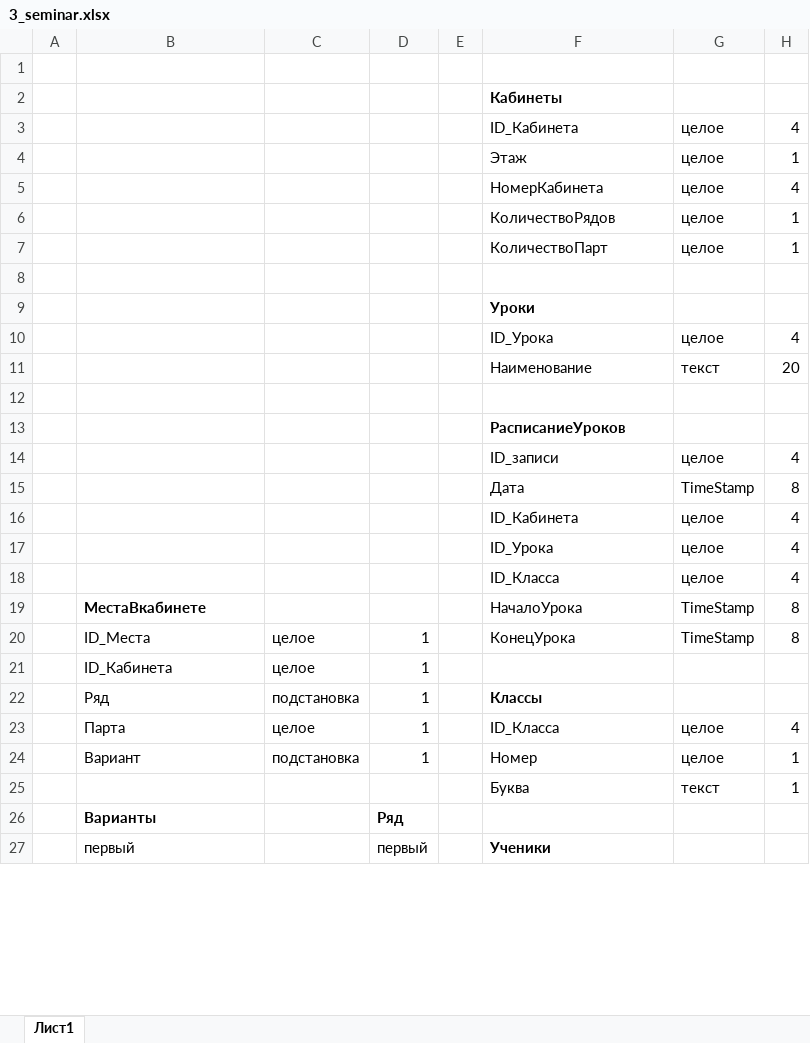
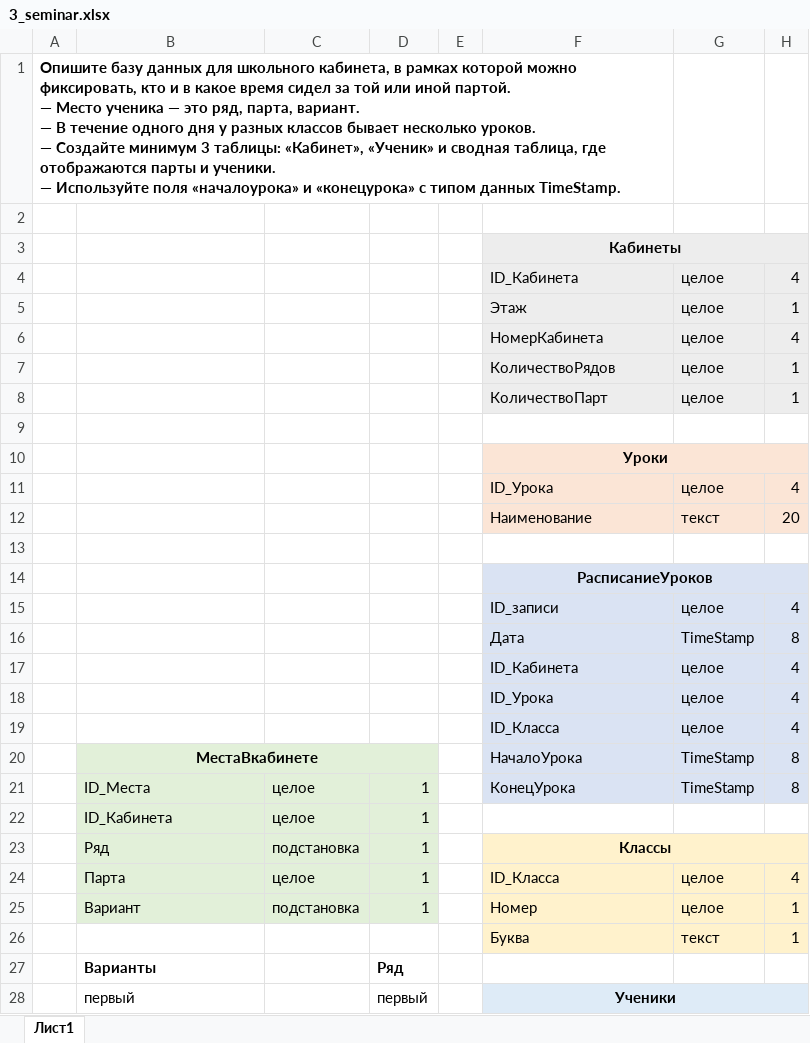
Before and after one commit to olegulas/enter_bd, an Excel workbook: 3_seminar.xlsx, sheet Лист1, drawn as a sheet; only a part is shown; values as stored, in another font and other column widths than the file's, no borders; charts and pictures not drawn; addresses are those after the commit; ↵ is a line break in a cell; the diff covers the shown part only; the diff names each change by its address in the sheet, - before the commit and + after, or states it on an @@ line.

Commit message:
done 3 hometask

```diff
--- a/3_seminar.xlsx (sheet Лист1)
+++ b/3_seminar.xlsx (sheet Лист1)
+row 1: Опишите базу данных для школьного кабинета, в рамках которой можно фиксировать, кто и в какое время сидел за той или иной партой. ↵ — Место ученика — это ряд, парта, вариант. ↵ — В течение одного дня у разных классов бывает несколько уроков. ↵ — Создайте минимум 3 таблицы: «Кабинет», «Ученик» и сводная таблица, где отображаются парты и ученики. ↵ — Используйте поля «началоурока» и «конецурока» с типом данных TimeStamp.
-F3:H8 fill: none
+F3:H8 fill: #EDEDED
-F3 alignment: left
+F3 alignment: center
+F3:H3 merged
-F10:H12 fill: none
+F10:H12 fill: #FBE5D6
-F10 alignment: left
+F10 alignment: center
+F10:H10 merged
-F14:H21 fill: none
+F14:H21 fill: #DAE3F3
-F14 alignment: left
+F14 alignment: center
+F14:H14 merged
-B20:D25 fill: none
+B20:D25 fill: #E2F0D9
-B20 alignment: left
+B20 alignment: center
+B20:D20 merged
-F23:H26 fill: none
+F23:H26 fill: #FFF2CC
-F23 alignment: left
+F23 alignment: center
+F23:H23 merged
-F28:H28 fill: none
+F28:H28 fill: #DEEBF7
-F28 alignment: left
+F28 alignment: center
+F28:H28 merged
```
Also changed, not shown: cell formats elsewhere in this sheet, charts or pictures.
